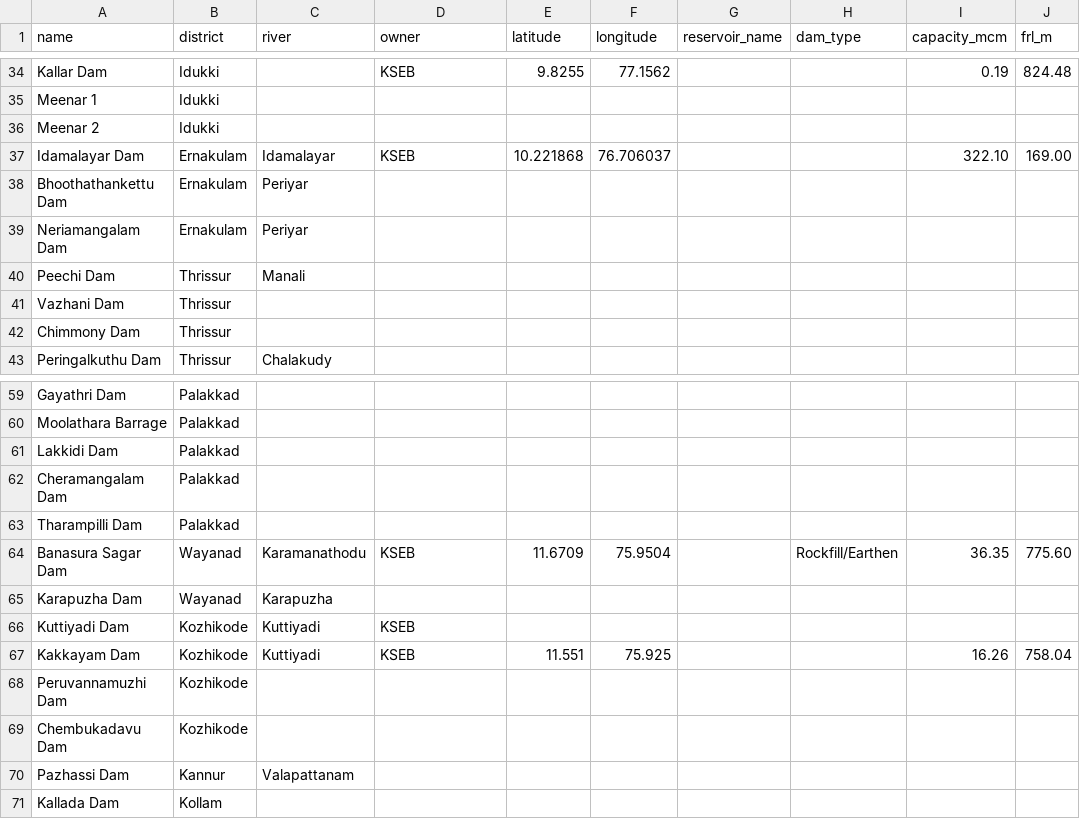
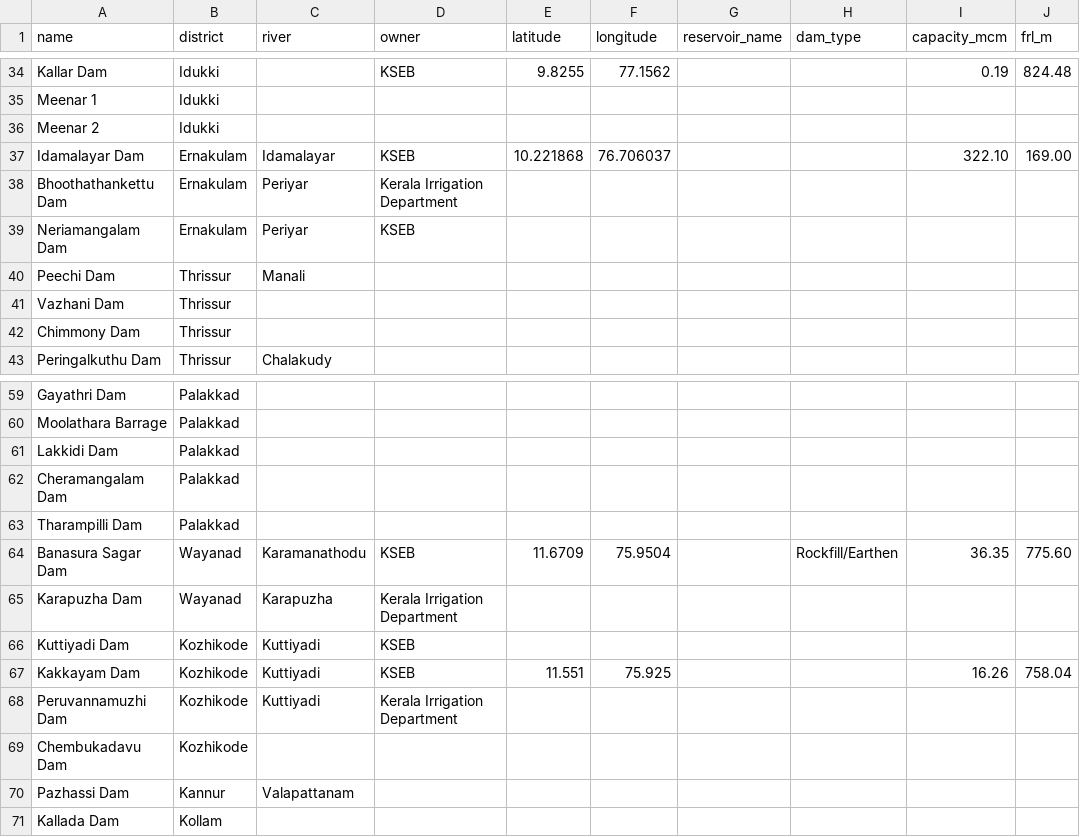
Before and after one commit to santhanuuuu/dip-kerala, a CSV file: backend/db/dams_reference.csv, drawn as a sheet; only a part is shown, gaps mark what is left out; the diff covers the shown part only; the diff names each change by its address in the sheet, - before the commit and + after, or states it on an @@ line.

```diff
--- a/backend/db/dams_reference.csv
+++ b/backend/db/dams_reference.csv
-D38 (owner): (empty)
+D38 (owner): Kerala Irrigation Department
-D39 (owner): (empty)
+D39 (owner): KSEB
-D65 (owner): (empty)
+D65 (owner): Kerala Irrigation Department
-C68 (river): (empty)
+C68 (river): Kuttiyadi
-D68 (owner): (empty)
+D68 (owner): Kerala Irrigation Department
```
Also changed, not shown: 71 edited cells elsewhere in this file, 1 other file.
